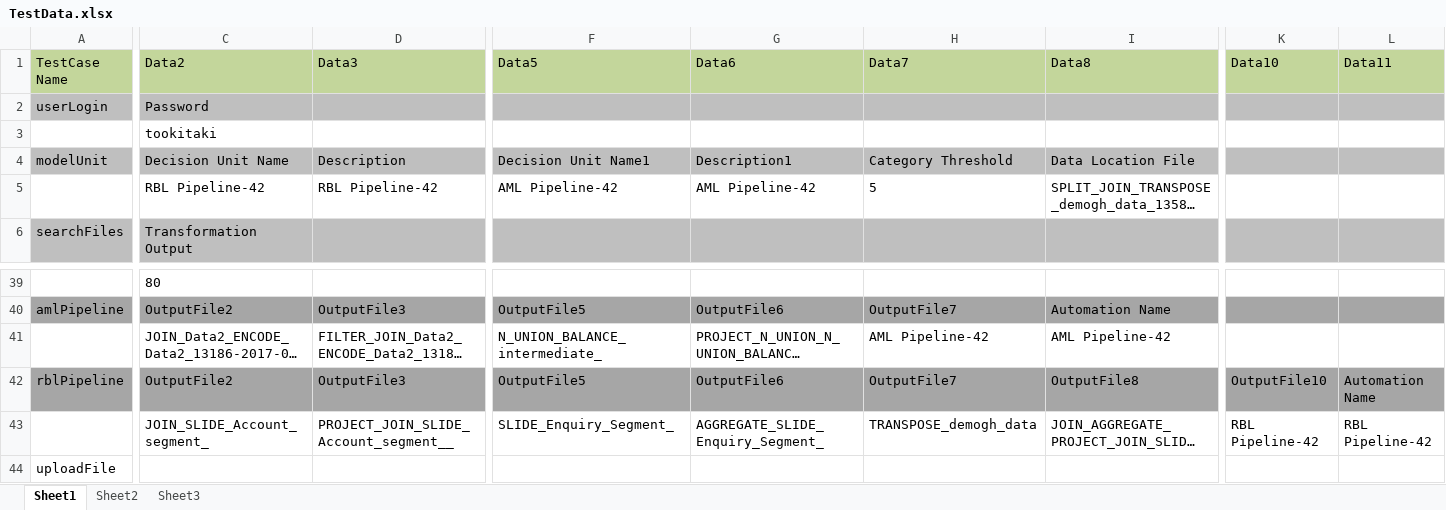
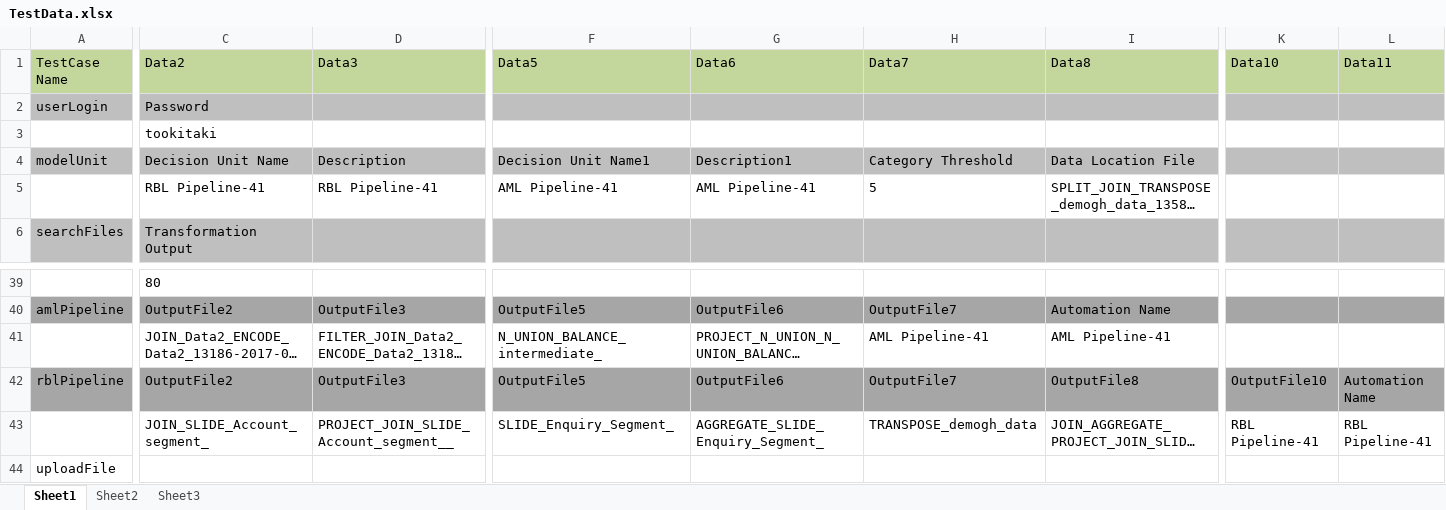
Before and after one commit to PavanGovardhanan/Tookitaki, an Excel workbook: data/TestData.xlsx, sheet Sheet1, drawn as a sheet; only a part is shown, gaps mark what is left out; long unchanged cells end in …; values as stored, in another font and other column widths than the file's, no borders; the diff names each change by its address in the sheet, - before the commit and + after, or states it on an @@ line.

Commit message:
Add files via upload

```diff
--- a/data/TestData.xlsx (sheet Sheet1)
+++ b/data/TestData.xlsx (sheet Sheet1)
-C5 (Data2): RBL Pipeline-42
+C5 (Data2): RBL Pipeline-41
-D5 (Data3): RBL Pipeline-42
+D5 (Data3): RBL Pipeline-41
-F5 (Data5): AML Pipeline-42
+F5 (Data5): AML Pipeline-41
-G5 (Data6): AML Pipeline-42
+G5 (Data6): AML Pipeline-41
-H41 (Data7): AML Pipeline-42
+H41 (Data7): AML Pipeline-41
-I41 (Data8): AML Pipeline-42
+I41 (Data8): AML Pipeline-41
-K43 (Data10): RBL Pipeline-42
+K43 (Data10): RBL Pipeline-41
-L43 (Data11): RBL Pipeline-42
+L43 (Data11): RBL Pipeline-41
```
